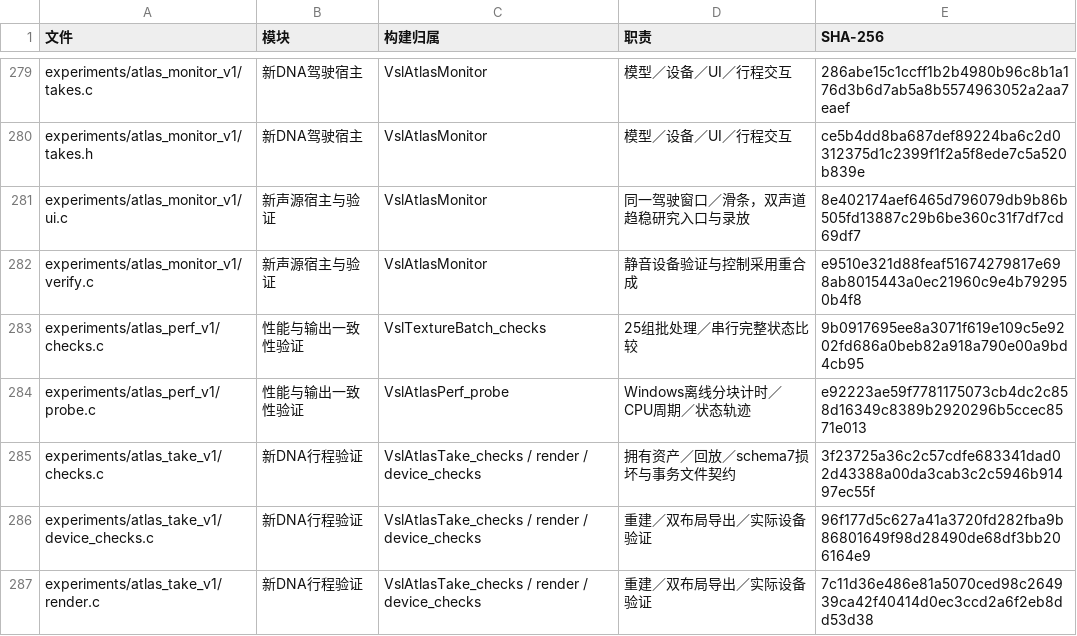
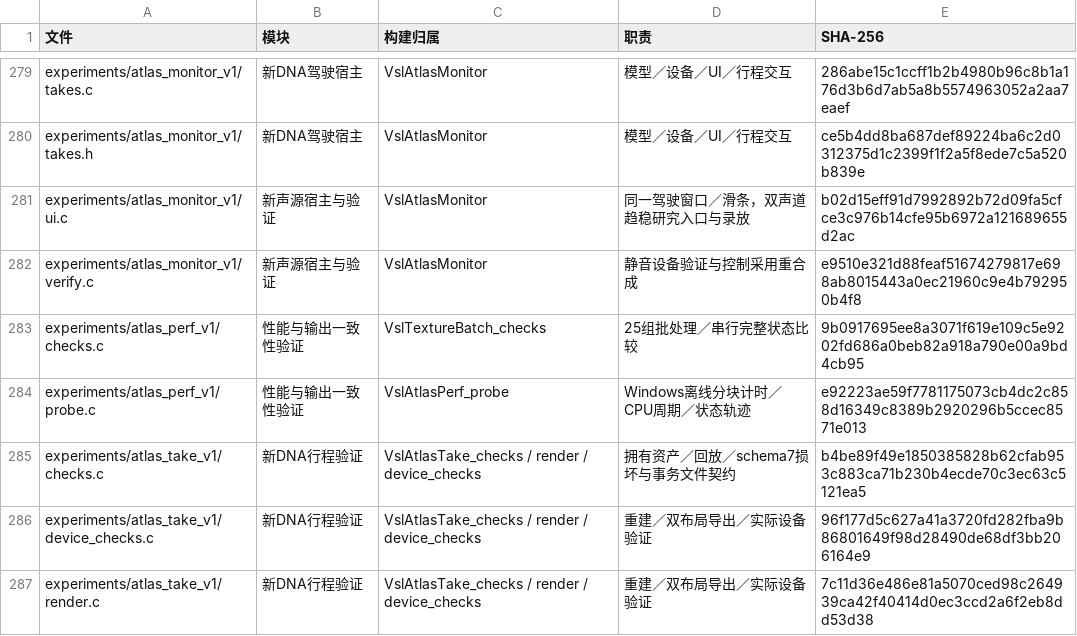
Before and after one commit to Kidrage/VehicleSoundLab, a CSV file: handoff/C文件索引.csv, drawn as a sheet; only a part is shown, gaps mark what is left out; the diff covers the shown part only.

```diff
--- a/handoff/C文件索引.csv
+++ b/handoff/C文件索引.csv
@@ -280,3 +280,3 @@ experiments/atlas_monitor_v1/takes.c,新DNA驾驶宿主,VslAtlasMonitor,模型
 experiments/atlas_monitor_v1/takes.h,新DNA驾驶宿主,VslAtlasMonitor,模型／设备／UI／行程交互,ce5b4dd8ba687def89224ba6c2d0312375d1c2399f1f2a5f8ede7c5a520b839e
-experiments/atlas_monitor_v1/ui.c,新声源宿主与验证,VslAtlasMonitor,同一驾驶窗口／滑条，双声道趋稳研究入口与录放,8e402174aef6465d796079db9b86b505fd13887c29b6be360c31f7df7cd69df7
+experiments/atlas_monitor_v1/ui.c,新声源宿主与验证,VslAtlasMonitor,同一驾驶窗口／滑条，双声道趋稳研究入口与录放,b02d15eff91d7992892b72d09fa5cfce3c976b14cfe95b6972a121689655d2ac
 experiments/atlas_monitor_v1/verify.c,新声源宿主与验证,VslAtlasMonitor,静音设备验证与控制采用重合成,e9510e321d88feaf51674279817e698ab8015443a0ec21960c9e4b792950b4f8
@@ -284,3 +284,3 @@ experiments/atlas_perf_v1/checks.c,性能与输出一致性验证,VslTextureBatc
 experiments/atlas_perf_v1/probe.c,性能与输出一致性验证,VslAtlasPerf_probe,Windows离线分块计时／CPU周期／状态轨迹,e92223ae59f7781175073cb4dc2c858d16349c8389b2920296b5ccec8571e013
-experiments/atlas_take_v1/checks.c,新DNA行程验证,VslAtlasTake_checks / render / device_checks,拥有资产／回放／schema7损坏与事务文件契约,3f23725a36c2c57cdfe683341dad02d43388a00da3cab3c2c5946b91497ec55f
+experiments/atlas_take_v1/checks.c,新DNA行程验证,VslAtlasTake_checks / render / device_checks,拥有资产／回放／schema7损坏与事务文件契约,b4be89f49e1850385828b62cfab953c883ca71b230b4ecde70c3ec63c5121ea5
 experiments/atlas_take_v1/device_checks.c,新DNA行程验证,VslAtlasTake_checks / render / device_checks,重建／双布局导出／实际设备验证,96f177d5c627a41a3720fd282fba9b86801649f98d28490de68df3bb206164e9
```
Also changed, not shown: 9 added rows and 22 edited cells elsewhere in this file, handoff/阶段索引.csv, 55 other files.
